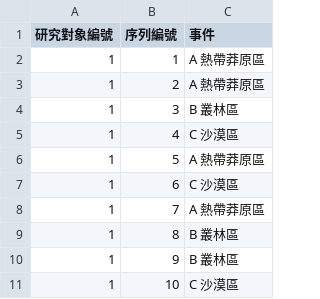
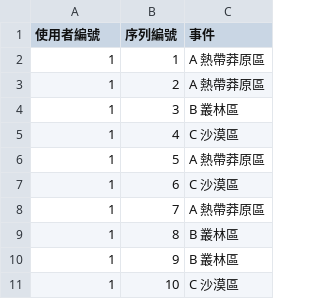
Before and after one commit to pulipulichen/blog-pulipuli-info-data-2017, a CSV file: 05/lag-sequential-analysis/data.csv, drawn as a sheet.

```diff
--- a/05/lag-sequential-analysis/data.csv
+++ b/05/lag-sequential-analysis/data.csv
@@ -1,2 +1,2 @@
-研究對象編號,序列編號,事件
+使用者編號,序列編號,事件
 1,1,A 熱帶莽原區
```
Also changed, not shown: 3 other files.
